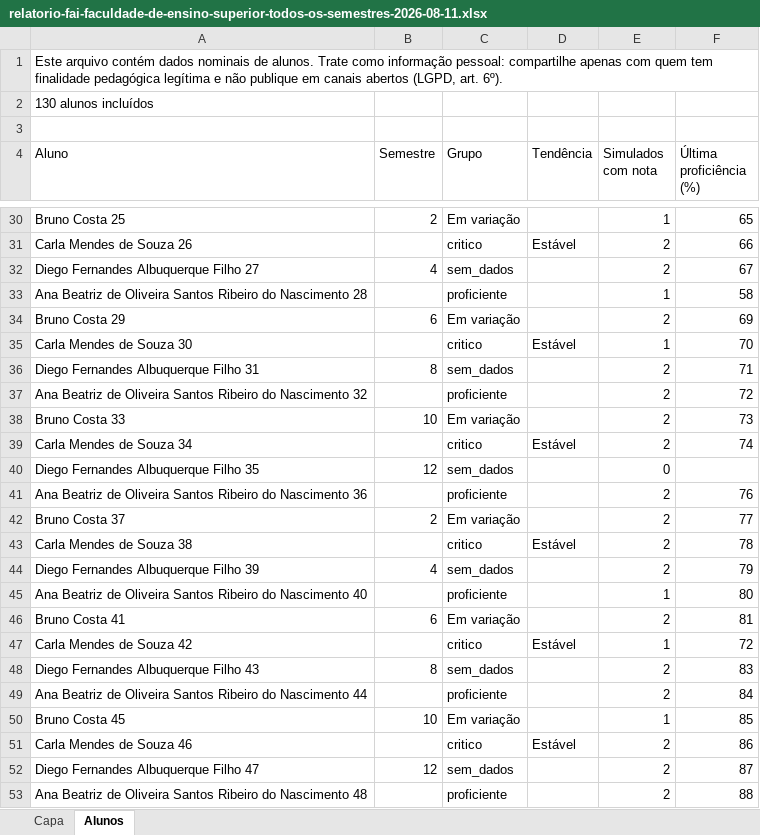
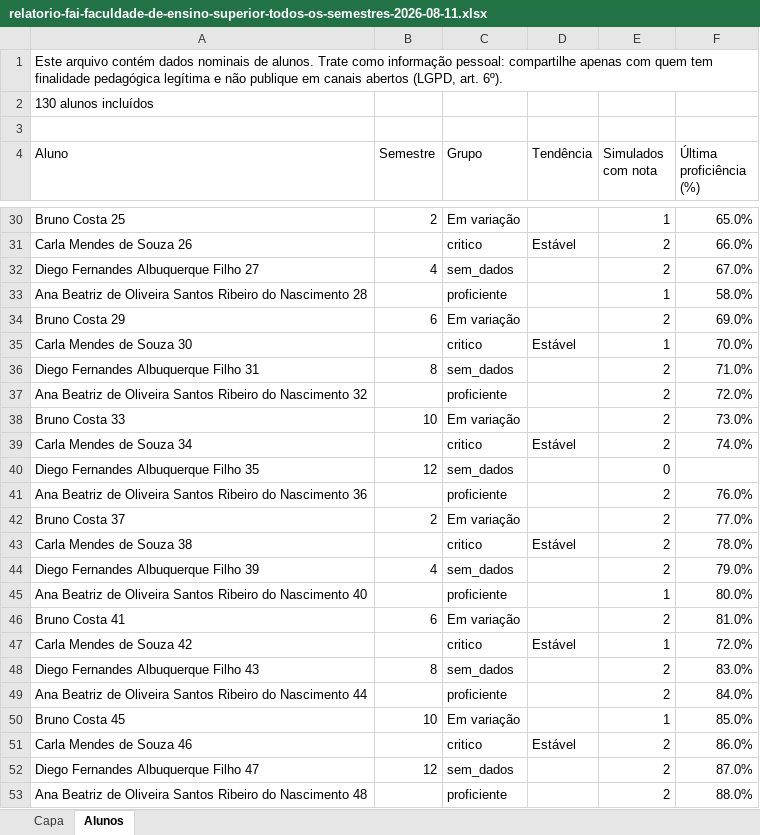
Before and after one commit to felipesanar/sanarflix-study-guide, an Excel workbook: relatorio-fai-faculdade-de-ensino-superior-todos-os-semestres-2026-08-11.xlsx, sheet Alunos, drawn as a sheet; only a part is shown, gaps mark what is left out; values as stored, in another font and other column widths than the file's, no borders; the diff covers the shown part only; the diff names each change by its address in the sheet, - before the commit and + after, or states it on an @@ line.

```diff
--- a/relatorio-fai-faculdade-de-ensino-superior-todos-os-semestres-2026-08-11.xlsx (sheet Alunos)
+++ b/relatorio-fai-faculdade-de-ensino-superior-todos-os-semestres-2026-08-11.xlsx (sheet Alunos)
-F30 (Última proficiência (%)): 65
+F30 (Última proficiência (%)): 65.0%
-F31 (Última proficiência (%)): 66
+F31 (Última proficiência (%)): 66.0%
-F32 (Última proficiência (%)): 67
+F32 (Última proficiência (%)): 67.0%
-F33 (Última proficiência (%)): 58
+F33 (Última proficiência (%)): 58.0%
-F34 (Última proficiência (%)): 69
+F34 (Última proficiência (%)): 69.0%
-F35 (Última proficiência (%)): 70
+F35 (Última proficiência (%)): 70.0%
-F36 (Última proficiência (%)): 71
+F36 (Última proficiência (%)): 71.0%
-F37 (Última proficiência (%)): 72
+F37 (Última proficiência (%)): 72.0%
-F38 (Última proficiência (%)): 73
+F38 (Última proficiência (%)): 73.0%
-F39 (Última proficiência (%)): 74
+F39 (Última proficiência (%)): 74.0%
-F41 (Última proficiência (%)): 76
+F41 (Última proficiência (%)): 76.0%
-F42 (Última proficiência (%)): 77
+F42 (Última proficiência (%)): 77.0%
-F43 (Última proficiência (%)): 78
+F43 (Última proficiência (%)): 78.0%
-F44 (Última proficiência (%)): 79
+F44 (Última proficiência (%)): 79.0%
-F45 (Última proficiência (%)): 80
+F45 (Última proficiência (%)): 80.0%
-F46 (Última proficiência (%)): 81
+F46 (Última proficiência (%)): 81.0%
-F47 (Última proficiência (%)): 72
+F47 (Última proficiência (%)): 72.0%
-F48 (Última proficiência (%)): 83
+F48 (Última proficiência (%)): 83.0%
-F49 (Última proficiência (%)): 84
+F49 (Última proficiência (%)): 84.0%
-F50 (Última proficiência (%)): 85
+F50 (Última proficiência (%)): 85.0%
-F51 (Última proficiência (%)): 86
+F51 (Última proficiência (%)): 86.0%
-F52 (Última proficiência (%)): 87
+F52 (Última proficiência (%)): 87.0%
-F53 (Última proficiência (%)): 88
+F53 (Última proficiência (%)): 88.0%
```
Also changed, not shown: 103 edited cells elsewhere in this sheet, sheet Capa, 2 other files.
